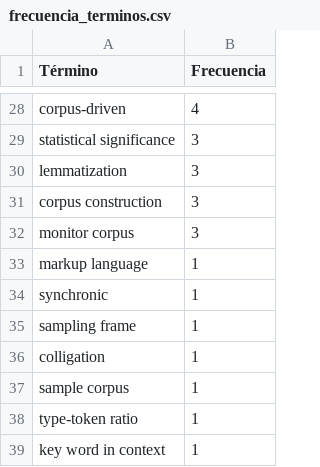
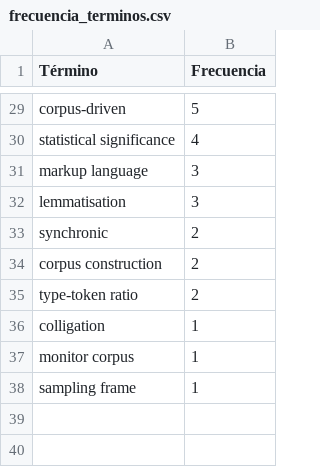
Before and after one commit to isabel-mm/terment, a CSV file: frecuencia_terminos.csv, drawn as a sheet; only a part is shown, gaps mark what is left out; removed rows and columns are numbered as before the commit, all else as after; the diff covers the shown part only; the diff names each change by its address in the sheet, - before the commit and + after, or states it on an @@ line.

```diff
--- a/frecuencia_terminos.csv
+++ b/frecuencia_terminos.csv
-B29 (Frecuencia): 4
+B29 (Frecuencia): 5
-B30 (Frecuencia): 3
+B30 (Frecuencia): 4
+row 31: markup language | 3
-A32 (Término): lemmatization
+A32 (Término): lemmatisation
+row 33: synchronic | 2
-B34 (Frecuencia): 3
+B34 (Frecuencia): 2
+row 35: type-token ratio | 2
-B37 (Frecuencia): 3
+B37 (Frecuencia): 1
-row 33: markup language | 1
-row 34: synchronic | 1
-row 37: sample corpus | 1
-row 38: type-token ratio | 1
-row 39: key word in context | 1
```
Also changed, not shown: 8 added rows, 7 removed rows and 13 edited cells elsewhere in this file, 2 other files.
